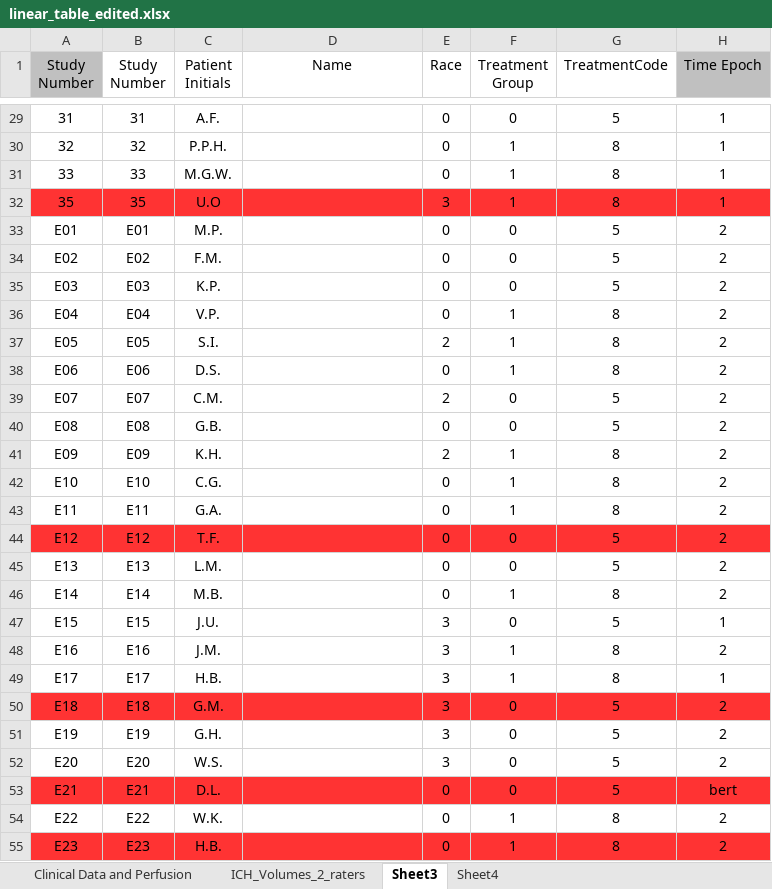
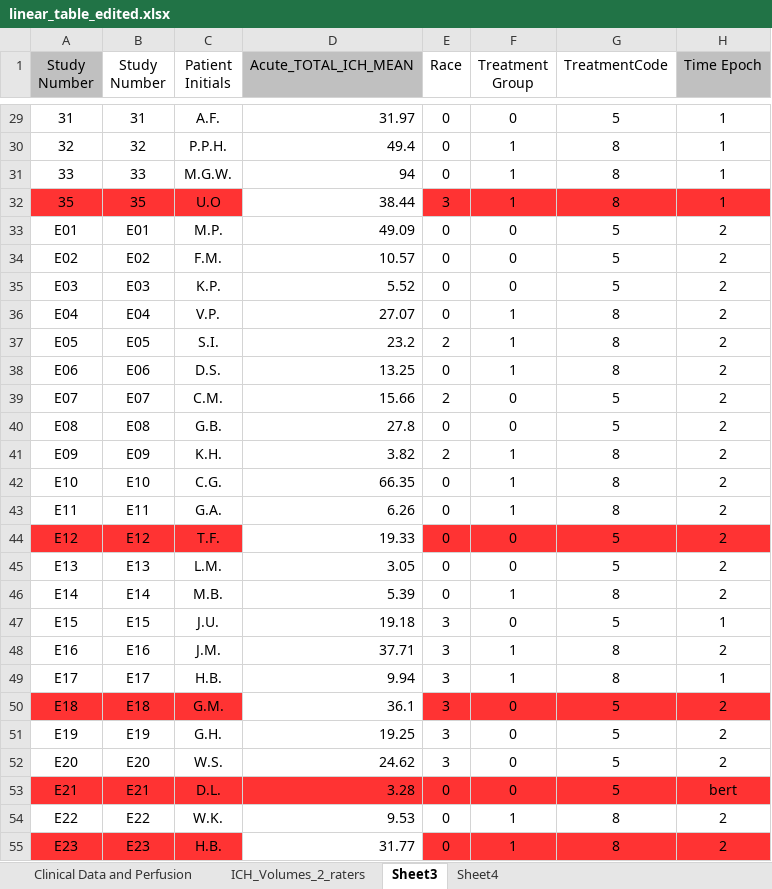
Before and after one commit to ghasseminia/hematoma566466, an Excel workbook: linear_table_edited.xlsx, sheet Sheet3, drawn as a sheet; only a part is shown, gaps mark what is left out; values as stored, in another font and other column widths than the file's, no borders; the diff covers the shown part only; the diff names each change by its address in the sheet, - before the commit and + after, or states it on an @@ line.

```diff
--- a/linear_table_edited.xlsx (sheet Sheet3)
+++ b/linear_table_edited.xlsx (sheet Sheet3)
-D1: Name
+D1: Acute_TOTAL_ICH_MEAN
-D1 fill: none
+D1 fill: #C0C0C0
-D29 (Acute_TOTAL_ICH_MEAN): (empty)
+D29 (Acute_TOTAL_ICH_MEAN): 31.97
-D30 (Acute_TOTAL_ICH_MEAN): (empty)
+D30 (Acute_TOTAL_ICH_MEAN): 49.4
-D31 (Acute_TOTAL_ICH_MEAN): (empty)
+D31 (Acute_TOTAL_ICH_MEAN): 94
-D32 (Acute_TOTAL_ICH_MEAN): (empty)
+D32 (Acute_TOTAL_ICH_MEAN): 38.44
-D32 fill: #FF3333
+D32 fill: none
-D33 (Acute_TOTAL_ICH_MEAN): (empty)
+D33 (Acute_TOTAL_ICH_MEAN): 49.09
-D34 (Acute_TOTAL_ICH_MEAN): (empty)
+D34 (Acute_TOTAL_ICH_MEAN): 10.57
-D35 (Acute_TOTAL_ICH_MEAN): (empty)
+D35 (Acute_TOTAL_ICH_MEAN): 5.52
-D36 (Acute_TOTAL_ICH_MEAN): (empty)
+D36 (Acute_TOTAL_ICH_MEAN): 27.07
-D37 (Acute_TOTAL_ICH_MEAN): (empty)
+D37 (Acute_TOTAL_ICH_MEAN): 23.2
-D38 (Acute_TOTAL_ICH_MEAN): (empty)
+D38 (Acute_TOTAL_ICH_MEAN): 13.25
-D39 (Acute_TOTAL_ICH_MEAN): (empty)
+D39 (Acute_TOTAL_ICH_MEAN): 15.66
-D40 (Acute_TOTAL_ICH_MEAN): (empty)
+D40 (Acute_TOTAL_ICH_MEAN): 27.8
-D41 (Acute_TOTAL_ICH_MEAN): (empty)
+D41 (Acute_TOTAL_ICH_MEAN): 3.82
-D42 (Acute_TOTAL_ICH_MEAN): (empty)
+D42 (Acute_TOTAL_ICH_MEAN): 66.35
-D43 (Acute_TOTAL_ICH_MEAN): (empty)
+D43 (Acute_TOTAL_ICH_MEAN): 6.26
-D44 (Acute_TOTAL_ICH_MEAN): (empty)
+D44 (Acute_TOTAL_ICH_MEAN): 19.33
-D44 fill: #FF3333
+D44 fill: none
-D45 (Acute_TOTAL_ICH_MEAN): (empty)
+D45 (Acute_TOTAL_ICH_MEAN): 3.05
-D46 (Acute_TOTAL_ICH_MEAN): (empty)
+D46 (Acute_TOTAL_ICH_MEAN): 5.39
-D47 (Acute_TOTAL_ICH_MEAN): (empty)
+D47 (Acute_TOTAL_ICH_MEAN): 19.18
-D48 (Acute_TOTAL_ICH_MEAN): (empty)
+D48 (Acute_TOTAL_ICH_MEAN): 37.71
-D49 (Acute_TOTAL_ICH_MEAN): (empty)
+D49 (Acute_TOTAL_ICH_MEAN): 9.94
-D50 (Acute_TOTAL_ICH_MEAN): (empty)
+D50 (Acute_TOTAL_ICH_MEAN): 36.1
-D50 fill: #FF3333
+D50 fill: none
-D51 (Acute_TOTAL_ICH_MEAN): (empty)
+D51 (Acute_TOTAL_ICH_MEAN): 19.25
-D52 (Acute_TOTAL_ICH_MEAN): (empty)
+D52 (Acute_TOTAL_ICH_MEAN): 24.62
-D53 (Acute_TOTAL_ICH_MEAN): (empty)
+D53 (Acute_TOTAL_ICH_MEAN): 3.28
-D54 (Acute_TOTAL_ICH_MEAN): (empty)
+D54 (Acute_TOTAL_ICH_MEAN): 9.53
-D55 (Acute_TOTAL_ICH_MEAN): (empty)
+D55 (Acute_TOTAL_ICH_MEAN): 31.77
-D55 fill: #FF3333
+D55 fill: none
```
Also changed, not shown: 48 edited cells and cell formats elsewhere in this sheet, sheet Clinical Data and Perfusion, sheet ICH_Volumes_2_raters, hidden cells, charts or pictures, 1 other file.
